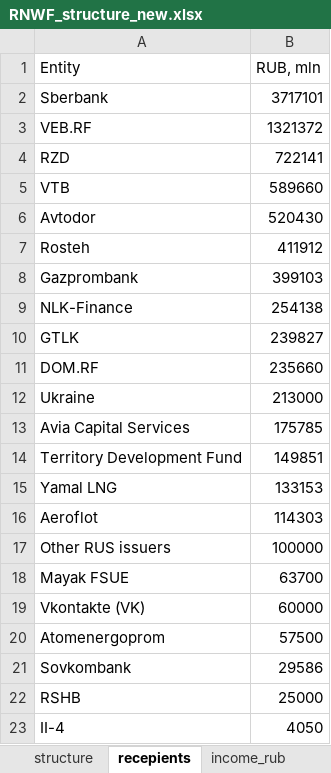
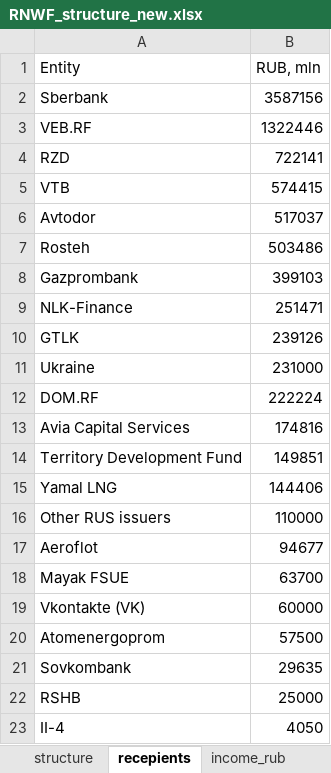
Before and after one commit to winterForestStump/RNWF, an Excel workbook: RNWF_structure_new.xlsx, sheet recepients, drawn as a sheet; values as stored, in another font and other column widths than the file's, no borders; removed rows and columns are numbered as before the commit, all else as after; the diff names each change by its address in the sheet, - before the commit and + after, or states it on an @@ line.

```diff
--- a/RNWF_structure_new.xlsx (sheet recepients)
+++ b/RNWF_structure_new.xlsx (sheet recepients)
-B2 (RUB, mln): 3717101
+B2 (RUB, mln): 3587156
-B3 (RUB, mln): 1321372
+B3 (RUB, mln): 1322446
-B5 (RUB, mln): 589660
+B5 (RUB, mln): 574415
-B6 (RUB, mln): 520430
+B6 (RUB, mln): 517037
-B7 (RUB, mln): 411912
+B7 (RUB, mln): 503486
-B9 (RUB, mln): 254138
+B9 (RUB, mln): 251471
-B10 (RUB, mln): 239827
+B10 (RUB, mln): 239126
-row 11: DOM.RF | 235660
-B11 (RUB, mln): 213000
+B11 (RUB, mln): 231000
+row 12: DOM.RF | 222224
-B13 (RUB, mln): 175785
+B13 (RUB, mln): 174816
-B15 (RUB, mln): 133153
+B15 (RUB, mln): 144406
-row 16: Aeroflot | 114303
-B16 (RUB, mln): 100000
+B16 (RUB, mln): 110000
+row 17: Aeroflot | 94677
-B21 (RUB, mln): 29586
+B21 (RUB, mln): 29635
```
Also changed, not shown: sheet infra_invest, sheet income_rub, sheet Main_, sheet rnwf_structure, sheet structure, formulas that keep their value, 24 other files.
